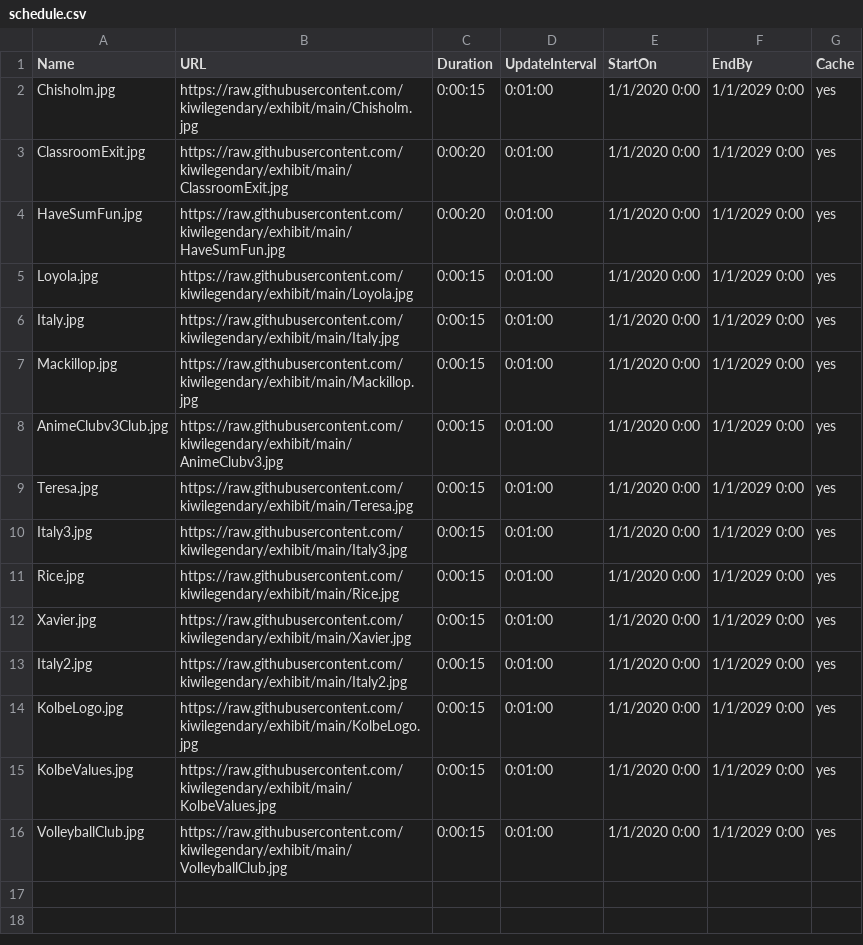
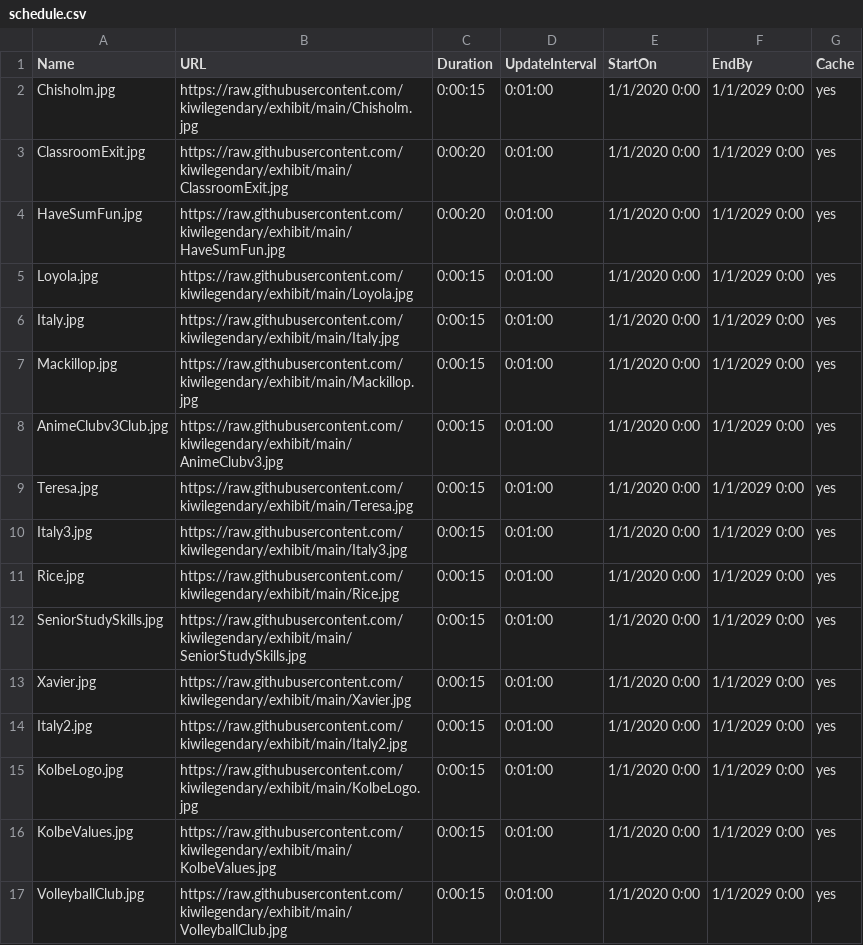
Before and after one commit to kiwilegendary/exhibit, a CSV file: schedule.csv, drawn as a sheet; the diff names each change by its address in the sheet, - before the commit and + after, or states it on an @@ line.

Commit message:
Update schedule.csv

```diff
--- a/schedule.csv
+++ b/schedule.csv
+row 12: SeniorStudySkills.jpg | https://raw.githubusercontent.com/kiwilegendary/exhibit/main/SeniorStudySkills.jpg | 0:00:15 | 0:01:00 | 1/1/2020 0:00 | 1/1/2029 0:00 | yes
```
